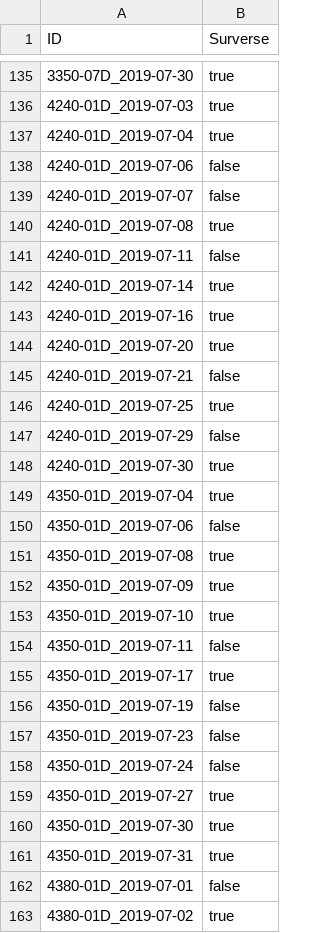
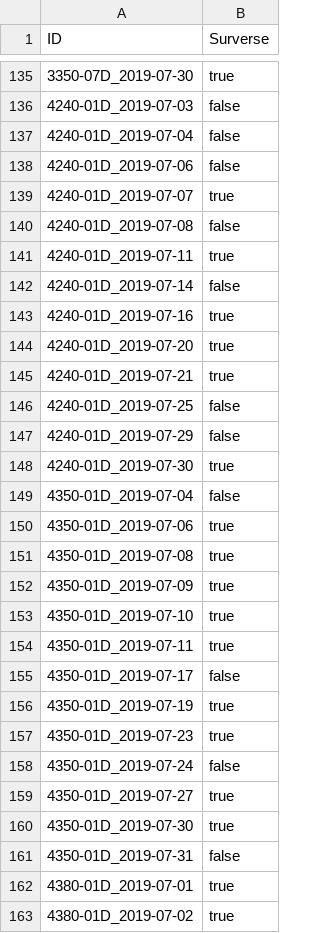
Before and after one commit to rouph/MTH3302, a CSV file: Projet/A2019/sampleSubmission.csv, drawn as a sheet; only a part is shown, gaps mark what is left out; the diff covers the shown part only.

```diff
--- a/Projet/A2019/sampleSubmission.csv
+++ b/Projet/A2019/sampleSubmission.csv
@@ -135,17 +135,17 @@ ID,Surverse
 3350-07D_2019-07-30,true
-4240-01D_2019-07-03,true
-4240-01D_2019-07-04,true
+4240-01D_2019-07-03,false
+4240-01D_2019-07-04,false
 4240-01D_2019-07-06,false
-4240-01D_2019-07-07,false
-4240-01D_2019-07-08,true
-4240-01D_2019-07-11,false
-4240-01D_2019-07-14,true
+4240-01D_2019-07-07,true
+4240-01D_2019-07-08,false
+4240-01D_2019-07-11,true
+4240-01D_2019-07-14,false
 4240-01D_2019-07-16,true
 4240-01D_2019-07-20,true
-4240-01D_2019-07-21,false
-4240-01D_2019-07-25,true
+4240-01D_2019-07-21,true
+4240-01D_2019-07-25,false
 4240-01D_2019-07-29,false
 4240-01D_2019-07-30,true
-4350-01D_2019-07-04,true
-4350-01D_2019-07-06,false
+4350-01D_2019-07-04,false
+4350-01D_2019-07-06,true
 4350-01D_2019-07-08,true
@@ -153,6 +153,6 @@ ID,Surverse
 4350-01D_2019-07-10,true
-4350-01D_2019-07-11,false
-4350-01D_2019-07-17,true
-4350-01D_2019-07-19,false
-4350-01D_2019-07-23,false
+4350-01D_2019-07-11,true
+4350-01D_2019-07-17,false
+4350-01D_2019-07-19,true
+4350-01D_2019-07-23,true
 4350-01D_2019-07-24,false
@@ -160,4 +160,4 @@ ID,Surverse
 4350-01D_2019-07-30,true
-4350-01D_2019-07-31,true
-4380-01D_2019-07-01,false
+4350-01D_2019-07-31,false
+4380-01D_2019-07-01,true
 4380-01D_2019-07-02,true
```
Also changed, not shown: 135 edited cells elsewhere in this file, 3 other files.
